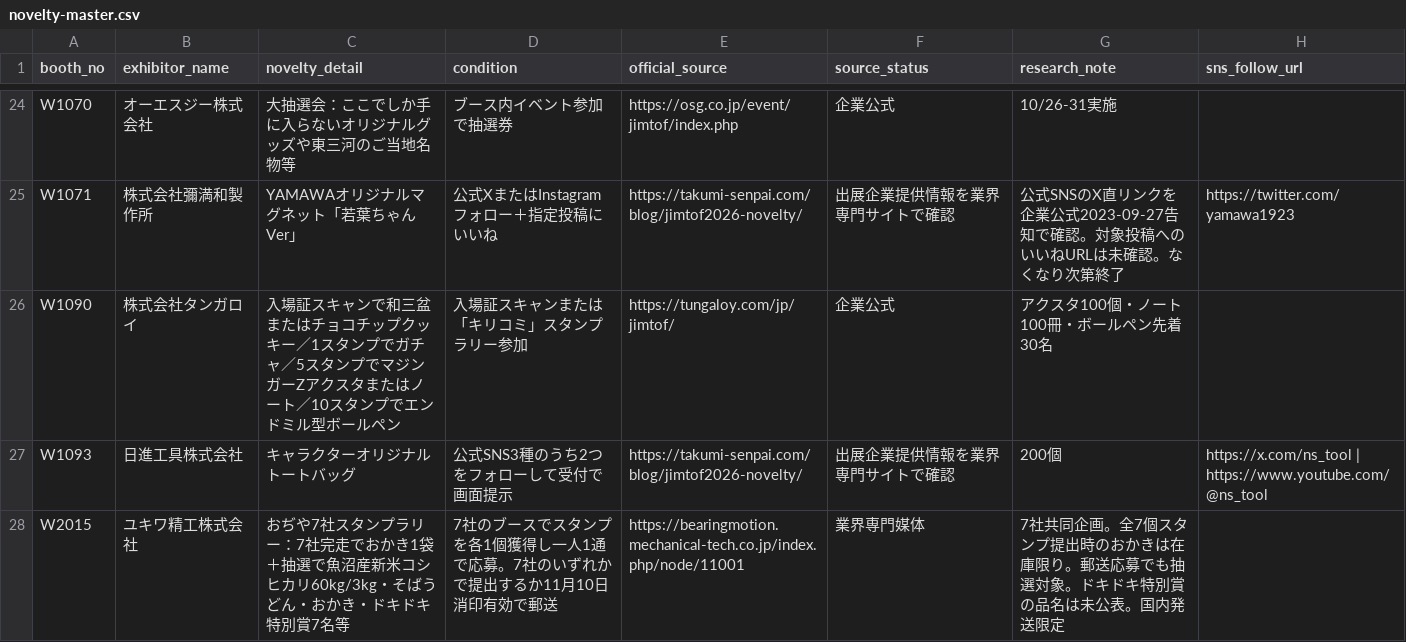
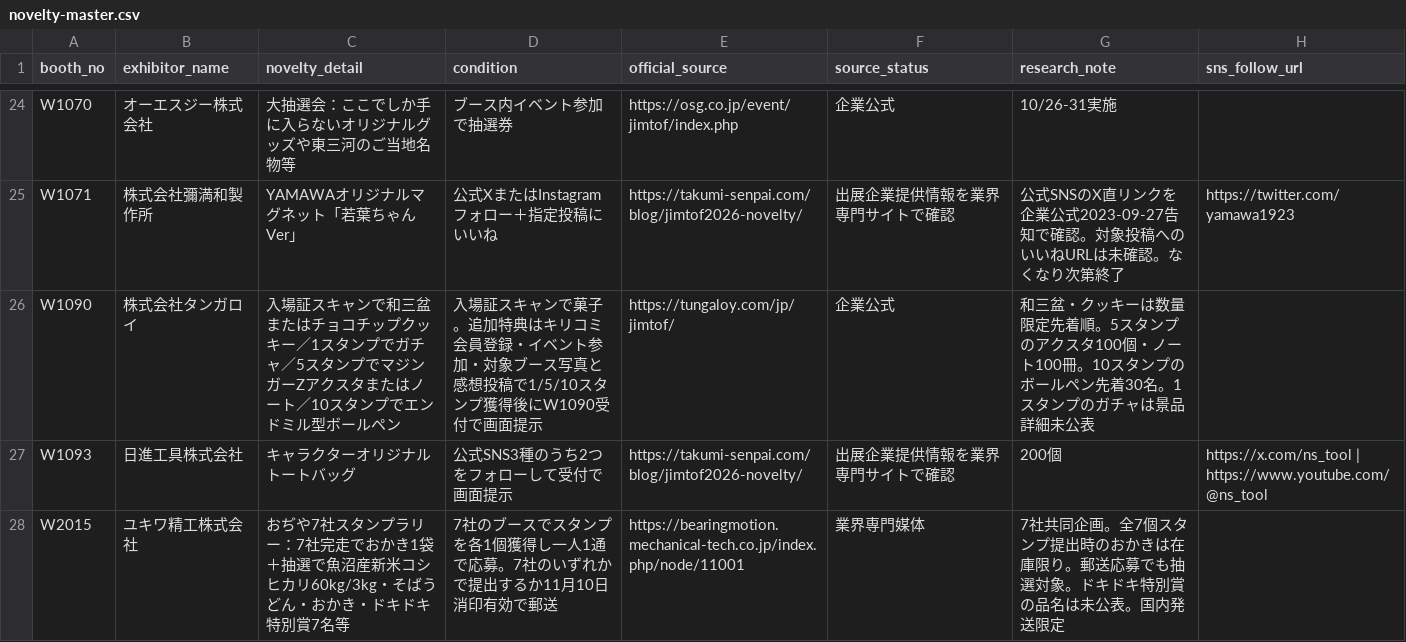
Before and after one commit to rensei11/01-event, a CSV file: research/jimtof2026/novelty-master.csv, drawn as a sheet; only a part is shown, gaps mark what is left out.

Commit message:
JIMTOF2026: specify Tungaloy Kirikomi photo posting requirement

```diff
--- a/research/jimtof2026/novelty-master.csv
+++ b/research/jimtof2026/novelty-master.csv
@@ -25,3 +25,3 @@ W1070,オーエスジー株式会社,大抽選会：ここでしか手に入ら
 W1071,株式会社彌満和製作所,YAMAWAオリジナルマグネット「若葉ちゃんVer」,公式XまたはInstagramフォロー＋指定投稿にいいね,https://takumi-senpai.com/blog/jimtof2026-novelty/,出展企業提供情報を業界専門サイトで確認,公式SNSのX直リンクを企業公式2023-09-27告知で確認。対象投稿へのいいねURLは未確認。なくなり次第終了,https://twitter.com/yamawa1923
-W1090,株式会社タンガロイ,入場証スキャンで和三盆またはチョコチップクッキー／1スタンプでガチャ／5スタンプでマジンガーZアクスタまたはノート／10スタンプでエンドミル型ボールペン,入場証スキャンまたは「キリコミ」スタンプラリー参加,https://tungaloy.com/jp/jimtof/,企業公式,アクスタ100個・ノート100冊・ボールペン先着30名,
+W1090,株式会社タンガロイ,入場証スキャンで和三盆またはチョコチップクッキー／1スタンプでガチャ／5スタンプでマジンガーZアクスタまたはノート／10スタンプでエンドミル型ボールペン,入場証スキャンで菓子。追加特典はキリコミ会員登録・イベント参加・対象ブース写真と感想投稿で1/5/10スタンプ獲得後にW1090受付で画面提示,https://tungaloy.com/jp/jimtof/,企業公式,和三盆・クッキーは数量限定先着順。5スタンプのアクスタ100個・ノート100冊。10スタンプのボールペン先着30名。1スタンプのガチャは景品詳細未公表,
 W1093,日進工具株式会社,キャラクターオリジナルトートバッグ,公式SNS3種のうち2つをフォローして受付で画面提示,https://takumi-senpai.com/blog/jimtof2026-novelty/,出展企業提供情報を業界専門サイトで確認,200個,https://x.com/ns_tool | https://www.youtube.com/@ns_tool
```
